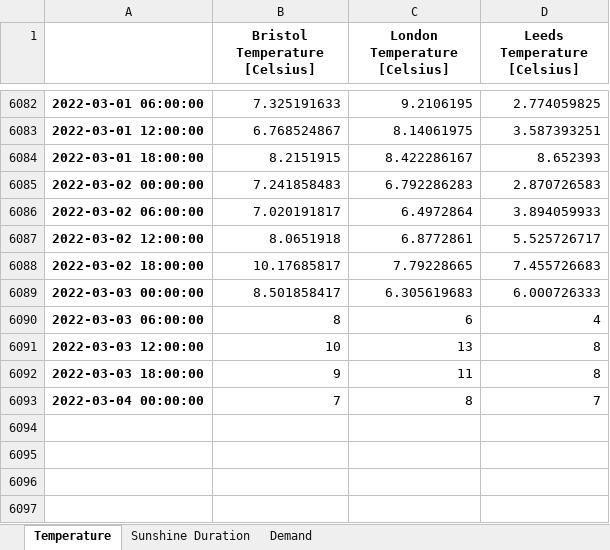
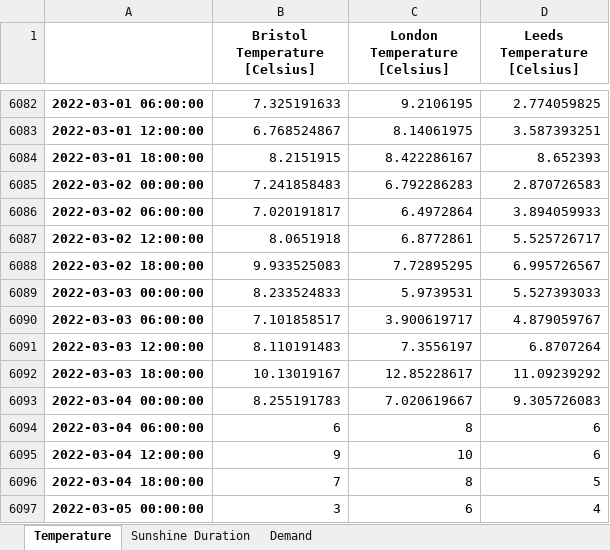
Before and after one commit to niccozagli/Forecasting_Competition, an Excel workbook: Dataset.xlsx, sheet Temperature, drawn as a sheet; only a part is shown, gaps mark what is left out; values as stored, in another font and other column widths than the file's, no borders; the diff names each change by its address in the sheet, - before the commit and + after, or states it on an @@ line.

Commit message:
Update 3rd March

```diff
--- a/Dataset.xlsx (sheet Temperature)
+++ b/Dataset.xlsx (sheet Temperature)
-B6088 (Bristol Temperature [Celsius]): 10.17685817
+B6088 (Bristol Temperature [Celsius]): 9.933525083
-C6088 (London Temperature [Celsius]): 7.79228665
+C6088 (London Temperature [Celsius]): 7.72895295
-D6088 (Leeds Temperature [Celsius]): 7.455726683
+D6088 (Leeds Temperature [Celsius]): 6.995726567
-B6089 (Bristol Temperature [Celsius]): 8.501858417
+B6089 (Bristol Temperature [Celsius]): 8.233524833
-C6089 (London Temperature [Celsius]): 6.305619683
+C6089 (London Temperature [Celsius]): 5.9739531
-D6089 (Leeds Temperature [Celsius]): 6.000726333
+D6089 (Leeds Temperature [Celsius]): 5.527393033
-B6090 (Bristol Temperature [Celsius]): 8
+B6090 (Bristol Temperature [Celsius]): 7.101858517
-C6090 (London Temperature [Celsius]): 6
+C6090 (London Temperature [Celsius]): 3.900619717
-D6090 (Leeds Temperature [Celsius]): 4
+D6090 (Leeds Temperature [Celsius]): 4.879059767
-B6091 (Bristol Temperature [Celsius]): 10
+B6091 (Bristol Temperature [Celsius]): 8.110191483
-C6091 (London Temperature [Celsius]): 13
+C6091 (London Temperature [Celsius]): 7.3556197
-D6091 (Leeds Temperature [Celsius]): 8
+D6091 (Leeds Temperature [Celsius]): 6.8707264
-B6092 (Bristol Temperature [Celsius]): 9
+B6092 (Bristol Temperature [Celsius]): 10.13019167
-C6092 (London Temperature [Celsius]): 11
+C6092 (London Temperature [Celsius]): 12.85228617
-D6092 (Leeds Temperature [Celsius]): 8
+D6092 (Leeds Temperature [Celsius]): 11.09239292
-B6093 (Bristol Temperature [Celsius]): 7
+B6093 (Bristol Temperature [Celsius]): 8.255191783
-C6093 (London Temperature [Celsius]): 8
+C6093 (London Temperature [Celsius]): 7.020619667
-D6093 (Leeds Temperature [Celsius]): 7
+D6093 (Leeds Temperature [Celsius]): 9.305726083
+row 6094: 2022-03-04 06:00:00 | 6 | 8 | 6
+row 6095: 2022-03-04 12:00:00 | 9 | 10 | 6
+row 6096: 2022-03-04 18:00:00 | 7 | 8 | 5
+row 6097: 2022-03-05 00:00:00 | 3 | 6 | 4
```
Also changed, not shown: sheet Sunshine Duration, sheet Demand.
